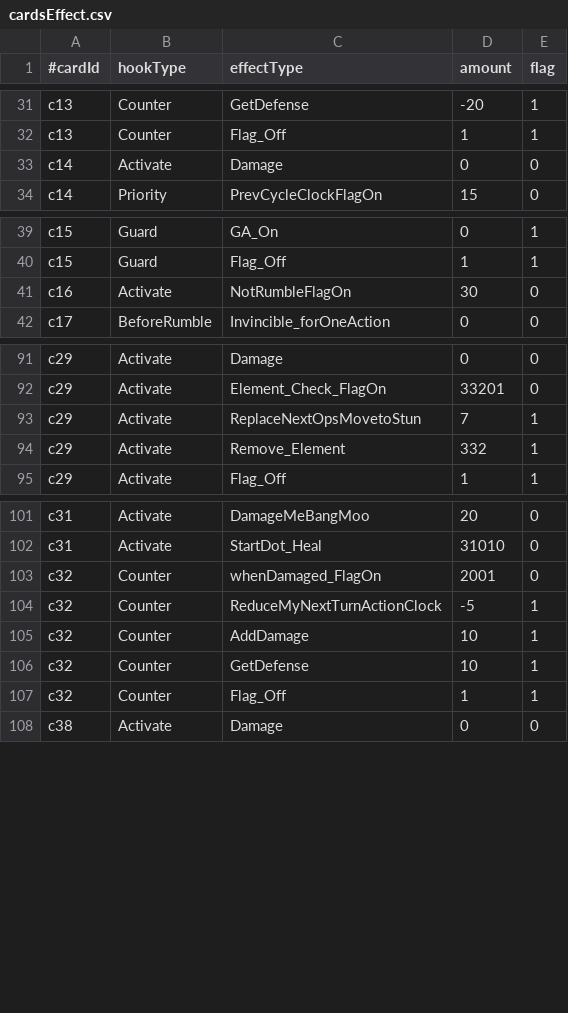
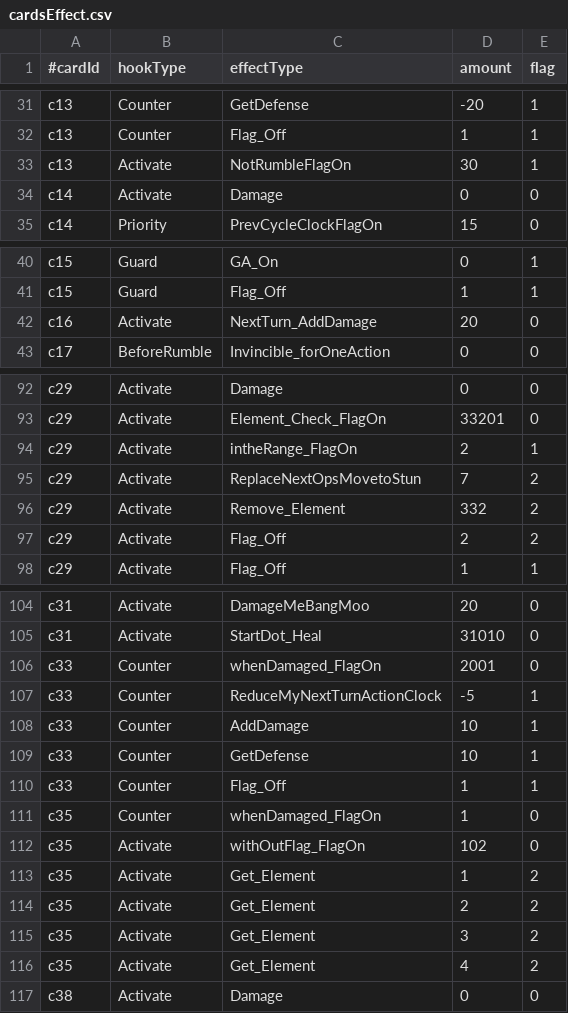
Before and after one commit to roofhoonfire/AlishaUncha2ned, a CSV file: Assets/Resources/cardsEffect.csv, drawn as a sheet; only a part is shown, gaps mark what is left out.

```diff
--- a/Assets/Resources/cardsEffect.csv
+++ b/Assets/Resources/cardsEffect.csv
@@ -32,2 +32,3 @@ c13 ,Counter,GetDefense,-20,1
 c13 ,Counter,Flag_Off,1,1
+c13 ,Activate,NotRumbleFlagOn,30,1
 c14,Activate,Damage,0,0
@@ -40,3 +41,3 @@ c15,Guard,GA_On,0,1
 c15,Guard,Flag_Off,1,1
-c16,Activate,NotRumbleFlagOn,30,0
+c16,Activate,NextTurn_AddDamage,20,0
 c17,BeforeRumble,Invincible_forOneAction,0,0
@@ -92,4 +93,6 @@ c29,Activate,Damage,0,0
 c29,Activate,Element_Check_FlagOn,33201,0
-c29,Activate,ReplaceNextOpsMovetoStun,7,1
-c29,Activate,Remove_Element,332,1
+c29,Activate,intheRange_FlagOn,2,1
+c29,Activate,ReplaceNextOpsMovetoStun,7,2
+c29,Activate,Remove_Element,332,2
+c29,Activate,Flag_Off,2,2
 c29,Activate,Flag_Off,1,1
@@ -102,7 +105,13 @@ c31,Activate,DamageMeBangMoo,20,0
 c31,Activate,StartDot_Heal,31010,0
-c32,Counter,whenDamaged_FlagOn,2001,0
-c32,Counter,ReduceMyNextTurnActionClock,-5,1
-c32,Counter,AddDamage,10,1
-c32,Counter,GetDefense,10,1
-c32,Counter,Flag_Off,1,1
+c33,Counter,whenDamaged_FlagOn,2001,0
+c33,Counter,ReduceMyNextTurnActionClock,-5,1
+c33,Counter,AddDamage,10,1
+c33,Counter,GetDefense,10,1
+c33,Counter,Flag_Off,1,1
+c35,Counter,whenDamaged_FlagOn,1,0
+c35,Activate,withOutFlag_FlagOn,102,0
+c35,Activate,Get_Element,1,2
+c35,Activate,Get_Element,2,2
+c35,Activate,Get_Element,3,2
+c35,Activate,Get_Element,4,2
 c38,Activate,Damage,0,0
```
Also changed, not shown: Assets/Resources/cardsMeta.csv, 39 other files.
